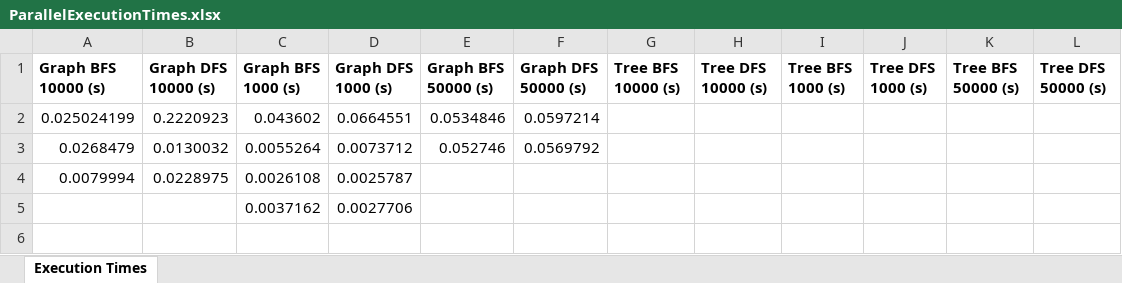
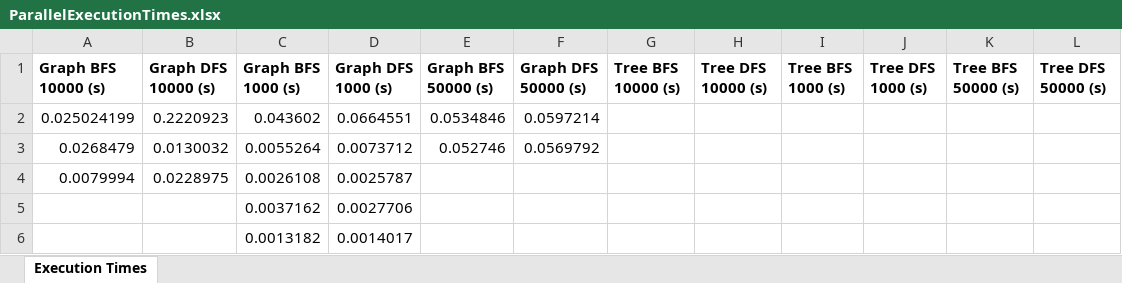
Before and after one commit to Clara2605/SearchAlgorithms, an Excel workbook: src/main/resources/data_output/ParallelExecutionTimes.xlsx, sheet Execution Times, drawn as a sheet; values as stored, in another font and other column widths than the file's, no borders; the diff names each change by its address in the sheet, - before the commit and + after, or states it on an @@ line.

Commit message:
display sequential data for graph and tree

```diff
--- a/src/main/resources/data_output/ParallelExecutionTimes.xlsx (sheet Execution Times)
+++ b/src/main/resources/data_output/ParallelExecutionTimes.xlsx (sheet Execution Times)
+row 6:  |  | 0.0013182 | 0.0014017
```
Also changed, not shown: src/main/resources/data_output/ParallelMemoryUsage.xlsx, src/main/resources/data_output/SequentialExecutionTimes.xlsx, 11 other files.
